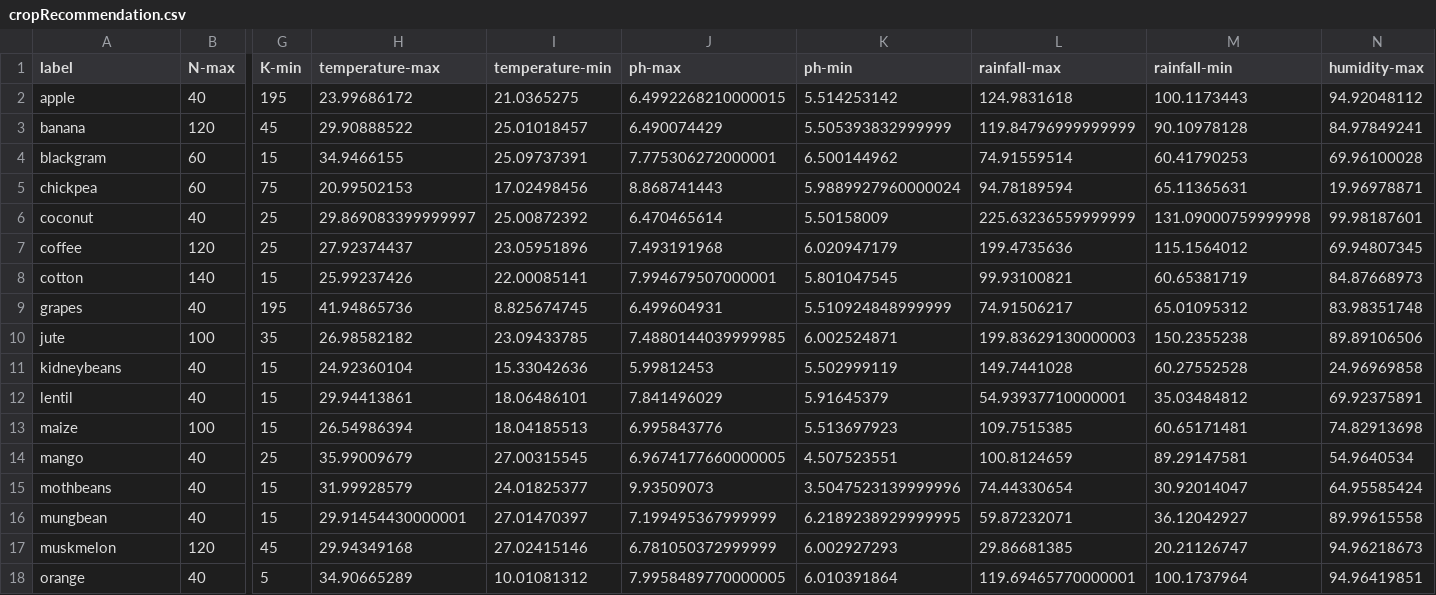
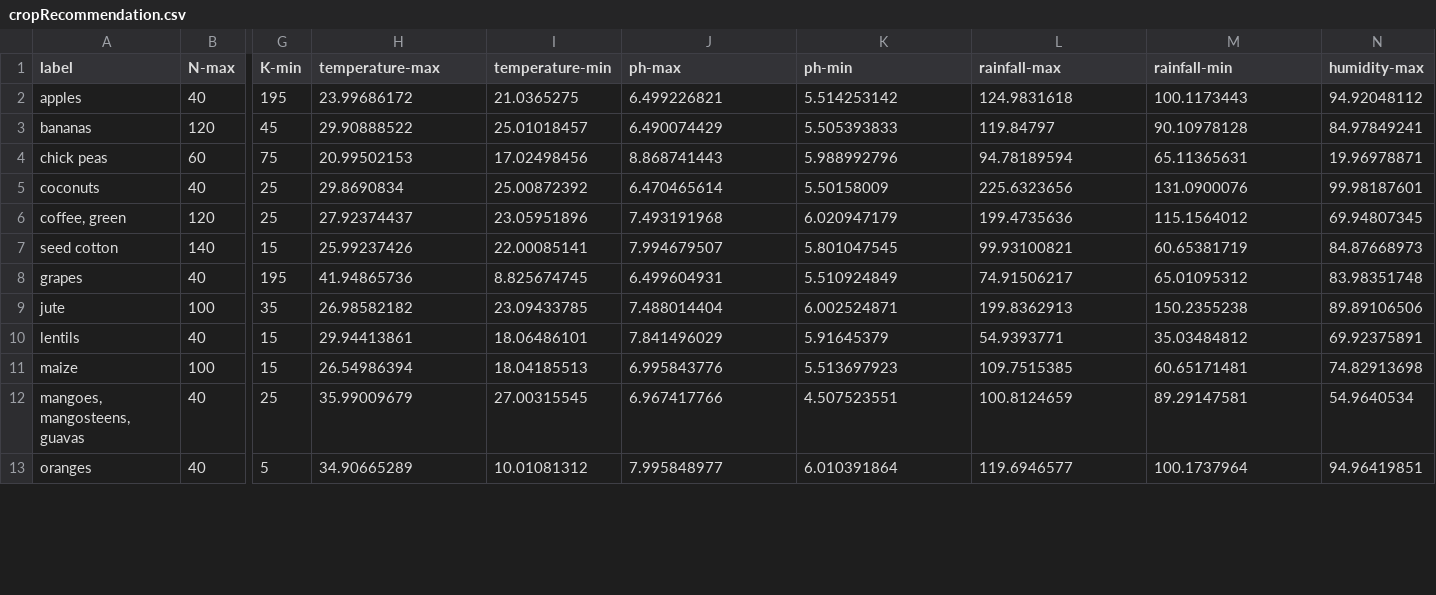
Before and after one commit to sitanshu05/Effect-of-cimate-change-on-Agriculture, a CSV file: reducedData/cropRecommendation.csv, drawn as a sheet; only a part is shown, gaps mark what is left out; removed rows and columns are numbered as before the commit, all else as after; rows hold the shown columns only; the diff covers the shown part only; the diff names each change by its address in the sheet, - before the commit and + after, or states it on an @@ line.

Commit message:
Data Transformation of cropsOfCOuntries done

```diff
--- a/reducedData/cropRecommendation.csv
+++ b/reducedData/cropRecommendation.csv
-A2 (label): apple
+A2 (label): apples
-J2 (ph-max): 6.4992268210000015
+J2 (ph-max): 6.499226821
-A3 (label): banana
+A3 (label): bananas
-K3 (ph-min): 5.505393832999999
+K3 (ph-min): 5.505393833
-L3 (rainfall-max): 119.84796999999999
+L3 (rainfall-max): 119.84797
-row 4: blackgram | 60 | 15 | 34.9466155 | 25.09737391 | 7.775306272000001 | 6.500144962 | 74.91559514 | 60.41790253 | 69.96100028
-A4 (label): chickpea
+A4 (label): chick peas
-K4 (ph-min): 5.9889927960000024
+K4 (ph-min): 5.988992796
-A5 (label): coconut
+A5 (label): coconuts
-H5 (temperature-max): 29.869083399999997
+H5 (temperature-max): 29.8690834
-L5 (rainfall-max): 225.63236559999999
+L5 (rainfall-max): 225.6323656
-M5 (rainfall-min): 131.09000759999998
+M5 (rainfall-min): 131.0900076
-A6 (label): coffee
+A6 (label): coffee, green
-A7 (label): cotton
+A7 (label): seed cotton
-J7 (ph-max): 7.994679507000001
+J7 (ph-max): 7.994679507
-K8 (ph-min): 5.510924848999999
+K8 (ph-min): 5.510924849
-J9 (ph-max): 7.4880144039999985
+J9 (ph-max): 7.488014404
-L9 (rainfall-max): 199.83629130000003
+L9 (rainfall-max): 199.8362913
-row 11: kidneybeans | 40 | 15 | 24.92360104 | 15.33042636 | 5.99812453 | 5.502999119 | 149.7441028 | 60.27552528 | 24.96969858
-A10 (label): lentil
+A10 (label): lentils
-L10 (rainfall-max): 54.93937710000001
+L10 (rainfall-max): 54.9393771
-A12 (label): mango
+A12 (label): mangoes, mangosteens, guavas
-J12 (ph-max): 6.9674177660000005
+J12 (ph-max): 6.967417766
-row 15: mothbeans | 40 | 15 | 31.99928579 | 24.01825377 | 9.93509073 | 3.5047523139999996 | 74.44330654 | 30.92014047 | 64.95585424
-row 16: mungbean | 40 | 15 | 29.91454430000001 | 27.01470397 | 7.199495367999999 | 6.2189238929999995 | 59.87232071 | 36.12042927 | 89.99615558
-row 17: muskmelon | 120 | 45 | 29.94349168 | 27.02415146 | 6.781050372999999 | 6.002927293 | 29.86681385 | 20.21126747 | 94.96218673
-A13 (label): orange
+A13 (label): oranges
-J13 (ph-max): 7.9958489770000005
+J13 (ph-max): 7.995848977
-L13 (rainfall-max): 119.69465770000001
+L13 (rainfall-max): 119.6946577
```
Also changed, not shown: 15 added rows, 1 removed row and 9 edited cells elsewhere in this file, 12 other files.
